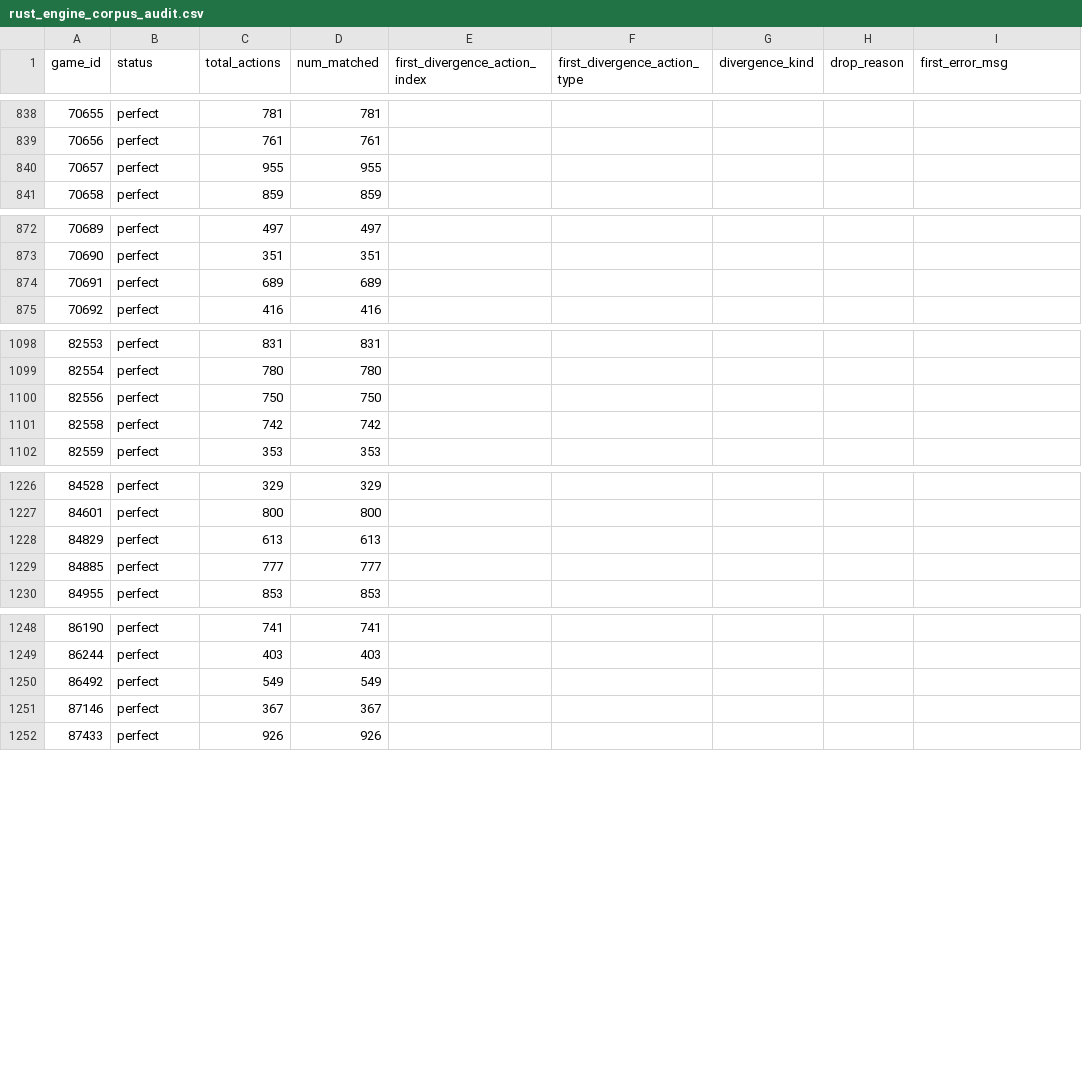
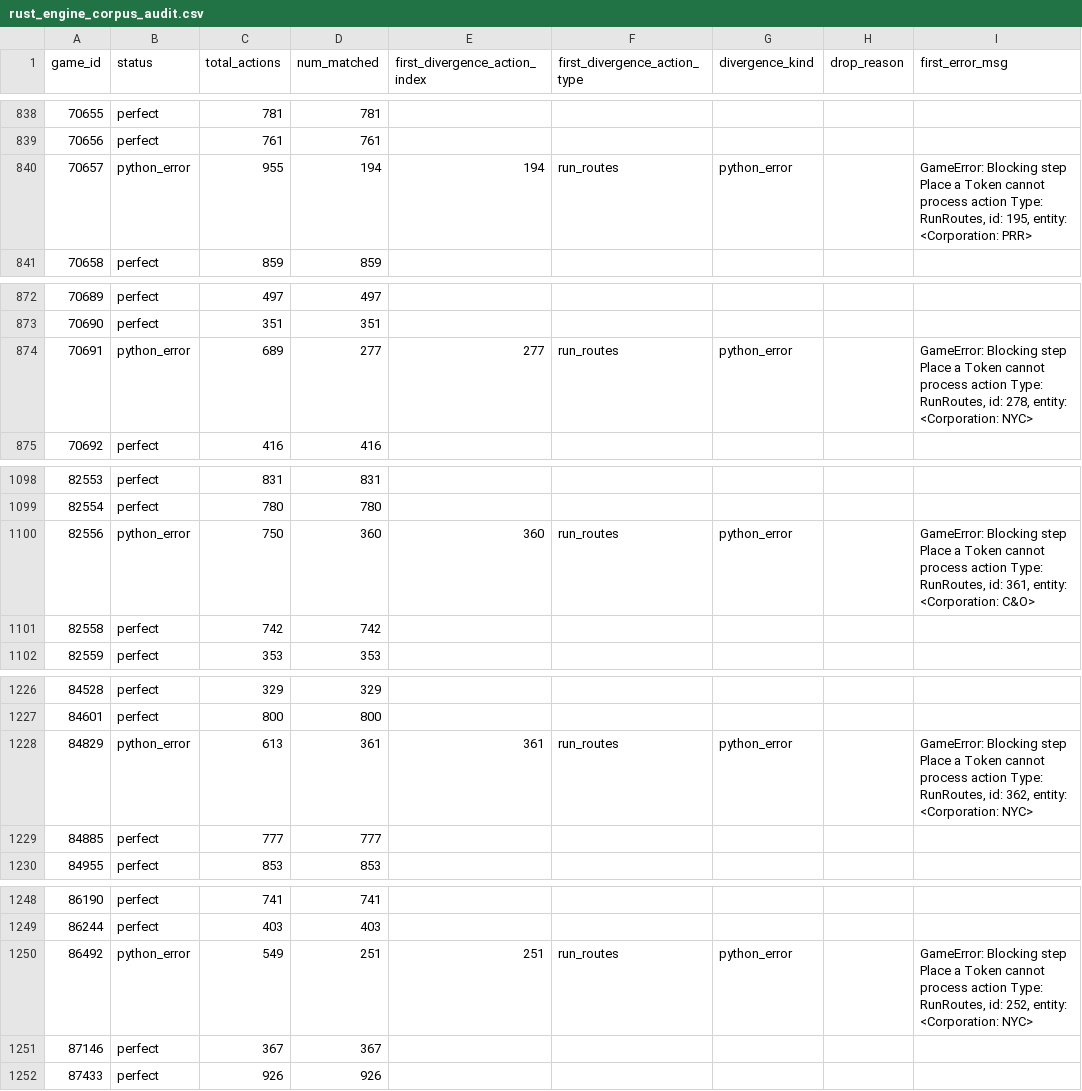
Before and after one commit to Revys17/RL_18xx, a CSV file: docs/rust_engine_corpus_audit.csv, drawn as a sheet; only a part is shown, gaps mark what is left out; the diff covers the shown part only.

```diff
--- a/docs/rust_engine_corpus_audit.csv
+++ b/docs/rust_engine_corpus_audit.csv
@@ -839,3 +839,3 @@ game_id,status,total_actions,num_matched,first_divergence_action_index,first_div
 70656,perfect,761,761,,,,,
-70657,perfect,955,955,,,,,
+70657,python_error,955,194,194,run_routes,python_error,,"GameError: Blocking step Place a Token cannot process action Type: RunRoutes, id: 195, entity: <Corporation: PRR>"
 70658,perfect,859,859,,,,,
@@ -873,3 +873,3 @@ game_id,status,total_actions,num_matched,first_divergence_action_index,first_div
 70690,perfect,351,351,,,,,
-70691,perfect,689,689,,,,,
+70691,python_error,689,277,277,run_routes,python_error,,"GameError: Blocking step Place a Token cannot process action Type: RunRoutes, id: 278, entity: <Corporation: NYC>"
 70692,perfect,416,416,,,,,
@@ -1099,3 +1099,3 @@ game_id,status,total_actions,num_matched,first_divergence_action_index,first_div
 82554,perfect,780,780,,,,,
-82556,perfect,750,750,,,,,
+82556,python_error,750,360,360,run_routes,python_error,,"GameError: Blocking step Place a Token cannot process action Type: RunRoutes, id: 361, entity: <Corporation: C&O>"
 82558,perfect,742,742,,,,,
@@ -1227,3 +1227,3 @@ game_id,status,total_actions,num_matched,first_divergence_action_index,first_div
 84601,perfect,800,800,,,,,
-84829,perfect,613,613,,,,,
+84829,python_error,613,361,361,run_routes,python_error,,"GameError: Blocking step Place a Token cannot process action Type: RunRoutes, id: 362, entity: <Corporation: NYC>"
 84885,perfect,777,777,,,,,
@@ -1249,3 +1249,3 @@ game_id,status,total_actions,num_matched,first_divergence_action_index,first_div
 86244,perfect,403,403,,,,,
-86492,perfect,549,549,,,,,
+86492,python_error,549,251,251,run_routes,python_error,,"GameError: Blocking step Place a Token cannot process action Type: RunRoutes, id: 252, entity: <Corporation: NYC>"
 87146,perfect,367,367,,,,,
```
Also changed, not shown: 30 edited cells elsewhere in this file, docs/cleaning_engine_parity.csv, 23 other files.
